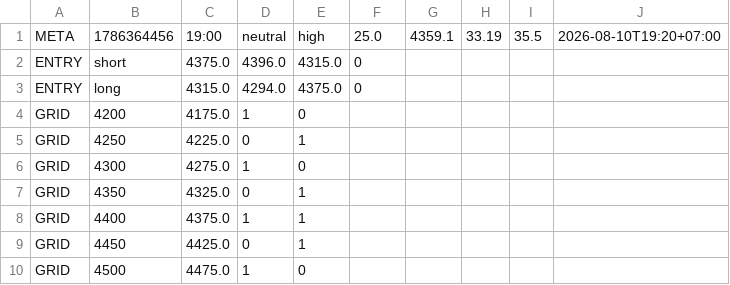
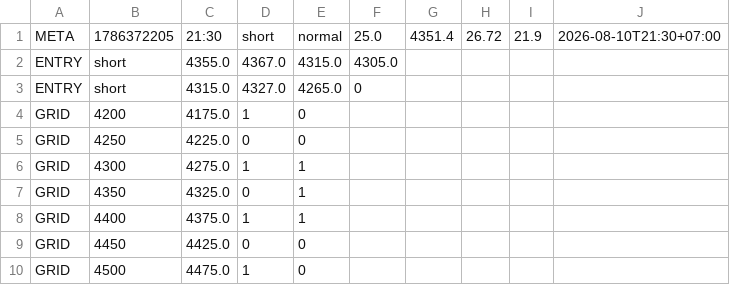
Before and after one commit to perpetualpp-rgb/gold-oi-dashboard, a CSV file: data/gold_plan.csv, drawn as a sheet.

Commit message:
Auto plan 21:30 2026-08-10

```diff
--- a/data/gold_plan.csv
+++ b/data/gold_plan.csv
@@ -1,10 +1,10 @@
-META,1786364456,19:00,neutral,high,25.0,4359.1,33.19,35.5,2026-08-10T19:20+07:00
-ENTRY,short,4375.0,4396.0,4315.0,0
-ENTRY,long,4315.0,4294.0,4375.0,0
+META,1786372205,21:30,short,normal,25.0,4351.4,26.72,21.9,2026-08-10T21:30+07:00
+ENTRY,short,4355.0,4367.0,4315.0,4305.0
+ENTRY,short,4315.0,4327.0,4265.0,0
 GRID,4200,4175.0,1,0
-GRID,4250,4225.0,0,1
-GRID,4300,4275.0,1,0
+GRID,4250,4225.0,0,0
+GRID,4300,4275.0,1,1
 GRID,4350,4325.0,0,1
 GRID,4400,4375.0,1,1
-GRID,4450,4425.0,0,1
+GRID,4450,4425.0,0,0
 GRID,4500,4475.0,1,0
```
Also changed, not shown: 4 other files.
